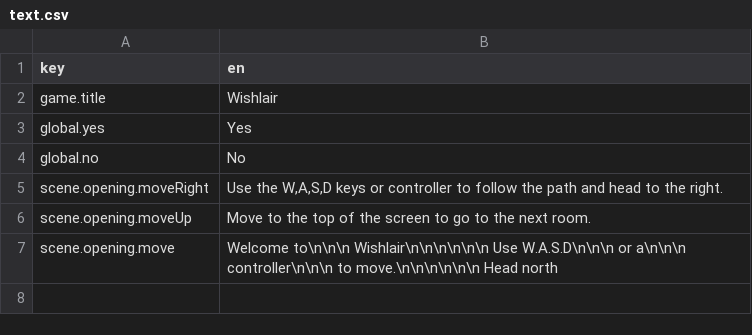
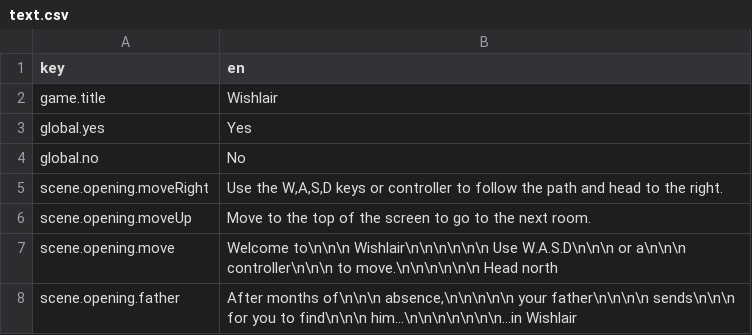
Before and after one commit to jfbilodeau/Wishlair1, a CSV file: res/text/text.csv, drawn as a sheet.

```diff
--- a/res/text/text.csv
+++ b/res/text/text.csv
@@ -7 +7,2 @@ scene.opening.moveUp,Move to the top of the screen to go to the next room.
 scene.opening.move,"Welcome to\n\n\n  Wishlair\n\n\n\n\n\n Use W.A.S.D\n\n\n     or a\n\n\n   controller\n\n\n    to move.\n\n\n\n\n\n   Head north"
+scene.opening.father,"After months of\n\n\n   absence,\n\n\n\n\n your father\n\n\n\n       sends\n\n\n  for you to find\n\n\n     him...\n\n\n\n\n\n\n...in Wishlair"
```
Also changed, not shown: 16 other files.
